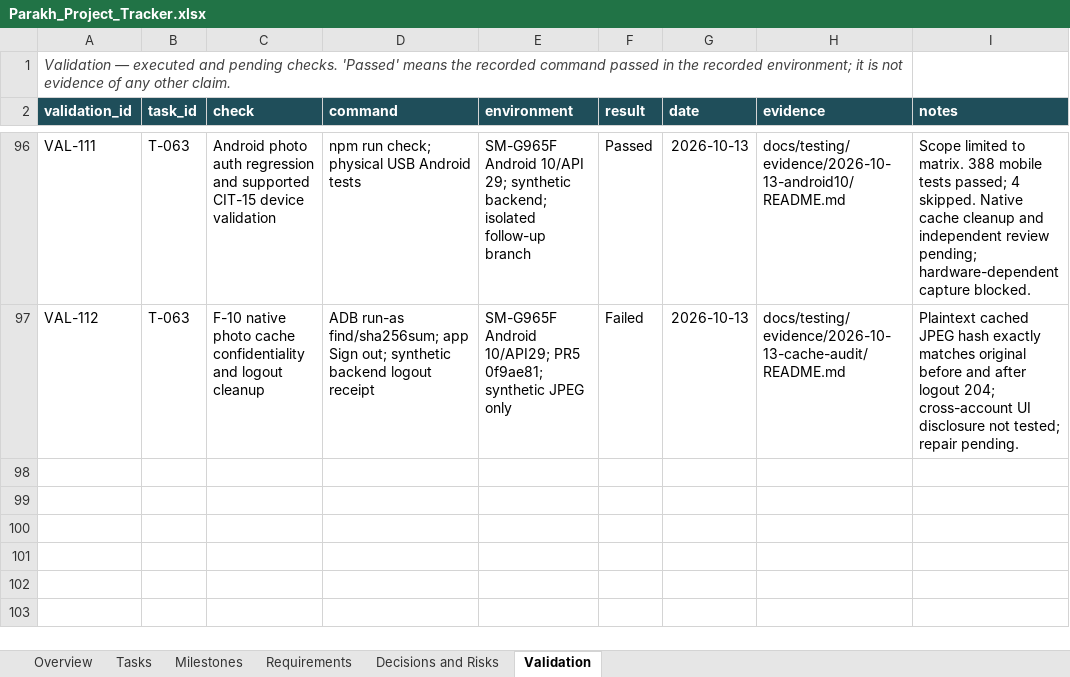
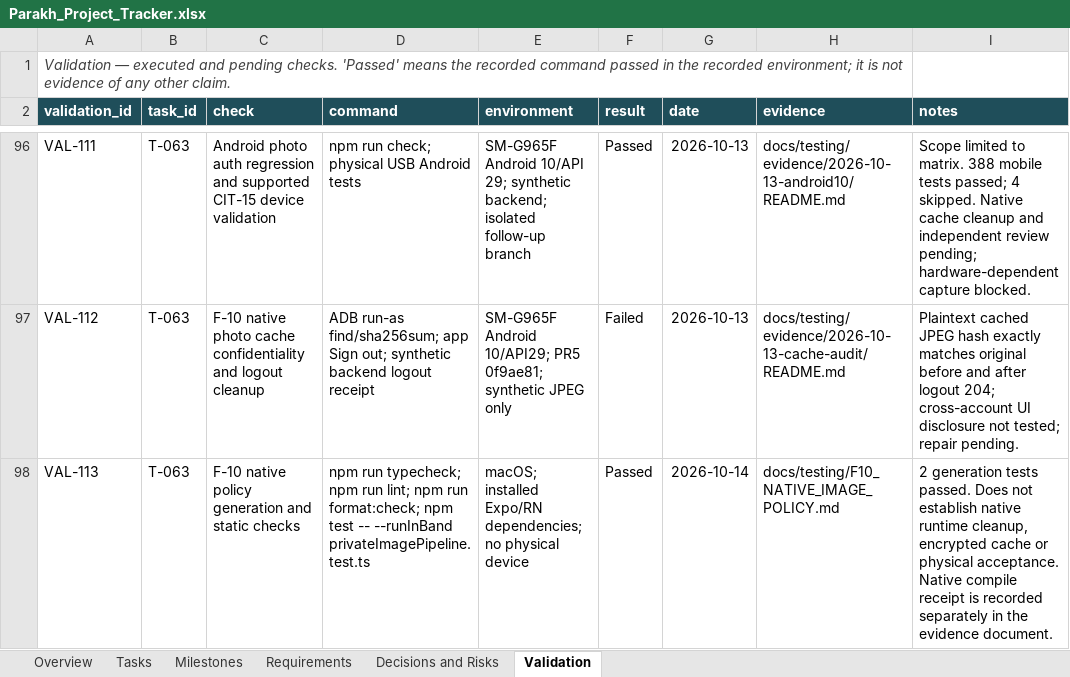
Before and after one commit to hassanjalal789/parakh-civic-tech, an Excel workbook: tracking/Parakh_Project_Tracker.xlsx, sheet Validation, drawn as a sheet; only a part is shown, gaps mark what is left out; values as stored, in another font and other column widths than the file's, no borders; the diff names each change by its address in the sheet, - before the commit and + after, or states it on an @@ line.

Commit message:
wip(T-063): configure native image cache privacy policy

```diff
--- a/tracking/Parakh_Project_Tracker.xlsx (sheet Validation)
+++ b/tracking/Parakh_Project_Tracker.xlsx (sheet Validation)
+row 98: VAL-113 | T-063 | F-10 native policy generation and static checks | npm run typecheck; npm run lint; npm run format:check; npm test -- --runInBand privateImagePipeline.test.ts | macOS; installed Expo/RN dependencies; no physical device | Passed | 2026-10-14 | docs/testing/F10_NATIVE_IMAGE_POLICY.md | 2 generation tests passed. Does not establish native runtime cleanup, encrypted cache or physical acceptance. Native compile receipt is recorded separately in the evidence document.
```
Also changed, not shown: sheet Overview, sheet Tasks, 12 other files.
